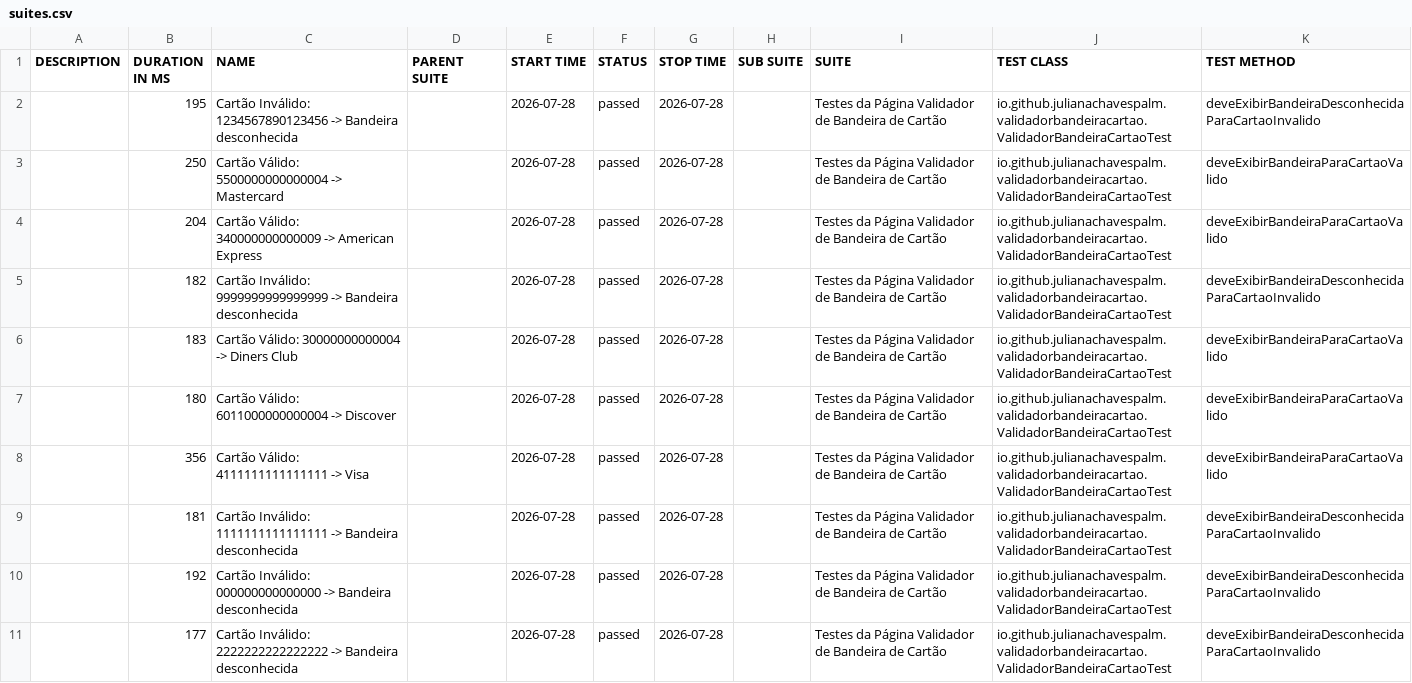
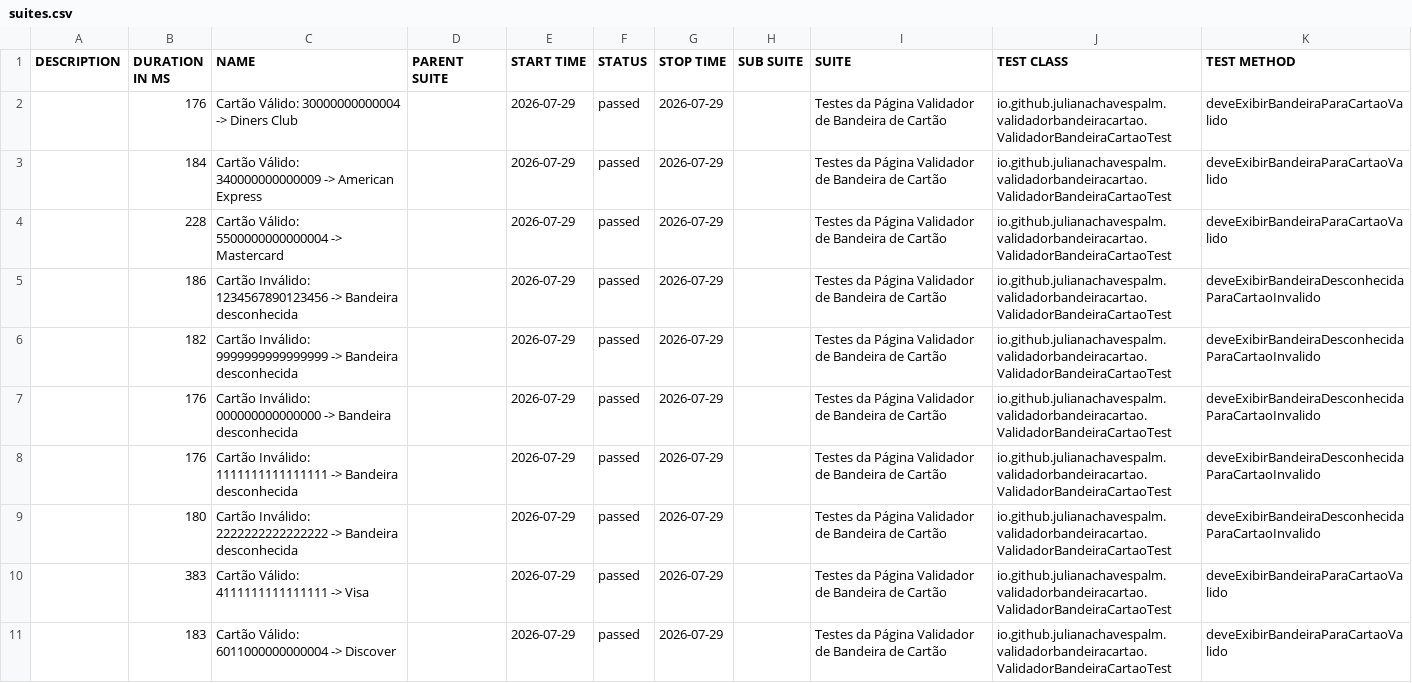
Before and after one commit to julianachavespalm/validadorbandeiracartao, a CSV file: data/suites.csv, drawn as a sheet.

```diff
--- a/data/suites.csv
+++ b/data/suites.csv
@@ -1,11 +1,11 @@
 "DESCRIPTION","DURATION IN MS","NAME","PARENT SUITE","START TIME","STATUS","STOP TIME","SUB SUITE","SUITE","TEST CLASS","TEST METHOD"
-"","195","Cartão Inválido: 1234567890123456 -> Bandeira desconhecida","","2026-07-28","passed","2026-07-28","","Testes da Página Validador de Bandeira de Cartão","io.github.julianachavespalm.validadorbandeiracartao.ValidadorBandeiraCartaoTest","deveExibirBandeiraDesconhecidaParaCartaoInvalido"
-"","250","Cartão Válido: 5500000000000004 -> Mastercard","","2026-07-28","passed","2026-07-28","","Testes da Página Validador de Bandeira de Cartão","io.github.julianachavespalm.validadorbandeiracartao.ValidadorBandeiraCartaoTest","deveExibirBandeiraParaCartaoValido"
-"","204","Cartão Válido: 340000000000009 -> American Express","","2026-07-28","passed","2026-07-28","","Testes da Página Validador de Bandeira de Cartão","io.github.julianachavespalm.validadorbandeiracartao.ValidadorBandeiraCartaoTest","deveExibirBandeiraParaCartaoValido"
-"","182","Cartão Inválido: 9999999999999999 -> Bandeira desconhecida","","2026-07-28","passed","2026-07-28","","Testes da Página Validador de Bandeira de Cartão","io.github.julianachavespalm.validadorbandeiracartao.ValidadorBandeiraCartaoTest","deveExibirBandeiraDesconhecidaParaCartaoInvalido"
-"","183","Cartão Válido: 30000000000004 -> Diners Club","","2026-07-28","passed","2026-07-28","","Testes da Página Validador de Bandeira de Cartão","io.github.julianachavespalm.validadorbandeiracartao.ValidadorBandeiraCartaoTest","deveExibirBandeiraParaCartaoValido"
-"","180","Cartão Válido: 6011000000000004 -> Discover","","2026-07-28","passed","2026-07-28","","Testes da Página Validador de Bandeira de Cartão","io.github.julianachavespalm.validadorbandeiracartao.ValidadorBandeiraCartaoTest","deveExibirBandeiraParaCartaoValido"
-"","356","Cartão Válido: 4111111111111111 -> Visa","","2026-07-28","passed","2026-07-28","","Testes da Página Validador de Bandeira de Cartão","io.github.julianachavespalm.validadorbandeiracartao.ValidadorBandeiraCartaoTest","deveExibirBandeiraParaCartaoValido"
-"","181","Cartão Inválido: 1111111111111111 -> Bandeira desconhecida","","2026-07-28","passed","2026-07-28","","Testes da Página Validador de Bandeira de Cartão","io.github.julianachavespalm.validadorbandeiracartao.ValidadorBandeiraCartaoTest","deveExibirBandeiraDesconhecidaParaCartaoInvalido"
-"","192","Cartão Inválido: 000000000000000 -> Bandeira desconhecida","","2026-07-28","passed","2026-07-28","","Testes da Página Validador de Bandeira de Cartão","io.github.julianachavespalm.validadorbandeiracartao.ValidadorBandeiraCartaoTest","deveExibirBandeiraDesconhecidaParaCartaoInvalido"
-"","177","Cartão Inválido: 2222222222222222 -> Bandeira desconhecida","","2026-07-28","passed","2026-07-28","","Testes da Página Validador de Bandeira de Cartão","io.github.julianachavespalm.validadorbandeiracartao.ValidadorBandeiraCartaoTest","deveExibirBandeiraDesconhecidaParaCartaoInvalido"
+"","176","Cartão Válido: 30000000000004 -> Diners Club","","2026-07-29","passed","2026-07-29","","Testes da Página Validador de Bandeira de Cartão","io.github.julianachavespalm.validadorbandeiracartao.ValidadorBandeiraCartaoTest","deveExibirBandeiraParaCartaoValido"
+"","184","Cartão Válido: 340000000000009 -> American Express","","2026-07-29","passed","2026-07-29","","Testes da Página Validador de Bandeira de Cartão","io.github.julianachavespalm.validadorbandeiracartao.ValidadorBandeiraCartaoTest","deveExibirBandeiraParaCartaoValido"
+"","228","Cartão Válido: 5500000000000004 -> Mastercard","","2026-07-29","passed","2026-07-29","","Testes da Página Validador de Bandeira de Cartão","io.github.julianachavespalm.validadorbandeiracartao.ValidadorBandeiraCartaoTest","deveExibirBandeiraParaCartaoValido"
+"","186","Cartão Inválido: 1234567890123456 -> Bandeira desconhecida","","2026-07-29","passed","2026-07-29","","Testes da Página Validador de Bandeira de Cartão","io.github.julianachavespalm.validadorbandeiracartao.ValidadorBandeiraCartaoTest","deveExibirBandeiraDesconhecidaParaCartaoInvalido"
+"","182","Cartão Inválido: 9999999999999999 -> Bandeira desconhecida","","2026-07-29","passed","2026-07-29","","Testes da Página Validador de Bandeira de Cartão","io.github.julianachavespalm.validadorbandeiracartao.ValidadorBandeiraCartaoTest","deveExibirBandeiraDesconhecidaParaCartaoInvalido"
+"","176","Cartão Inválido: 000000000000000 -> Bandeira desconhecida","","2026-07-29","passed","2026-07-29","","Testes da Página Validador de Bandeira de Cartão","io.github.julianachavespalm.validadorbandeiracartao.ValidadorBandeiraCartaoTest","deveExibirBandeiraDesconhecidaParaCartaoInvalido"
+"","176","Cartão Inválido: 1111111111111111 -> Bandeira desconhecida","","2026-07-29","passed","2026-07-29","","Testes da Página Validador de Bandeira de Cartão","io.github.julianachavespalm.validadorbandeiracartao.ValidadorBandeiraCartaoTest","deveExibirBandeiraDesconhecidaParaCartaoInvalido"
+"","180","Cartão Inválido: 2222222222222222 -> Bandeira desconhecida","","2026-07-29","passed","2026-07-29","","Testes da Página Validador de Bandeira de Cartão","io.github.julianachavespalm.validadorbandeiracartao.ValidadorBandeiraCartaoTest","deveExibirBandeiraDesconhecidaParaCartaoInvalido"
+"","383","Cartão Válido: 4111111111111111 -> Visa","","2026-07-29","passed","2026-07-29","","Testes da Página Validador de Bandeira de Cartão","io.github.julianachavespalm.validadorbandeiracartao.ValidadorBandeiraCartaoTest","deveExibirBandeiraParaCartaoValido"
+"","183","Cartão Válido: 6011000000000004 -> Discover","","2026-07-29","passed","2026-07-29","","Testes da Página Validador de Bandeira de Cartão","io.github.julianachavespalm.validadorbandeiracartao.ValidadorBandeiraCartaoTest","deveExibirBandeiraParaCartaoValido"
```
Also changed, not shown: 42 other files.
